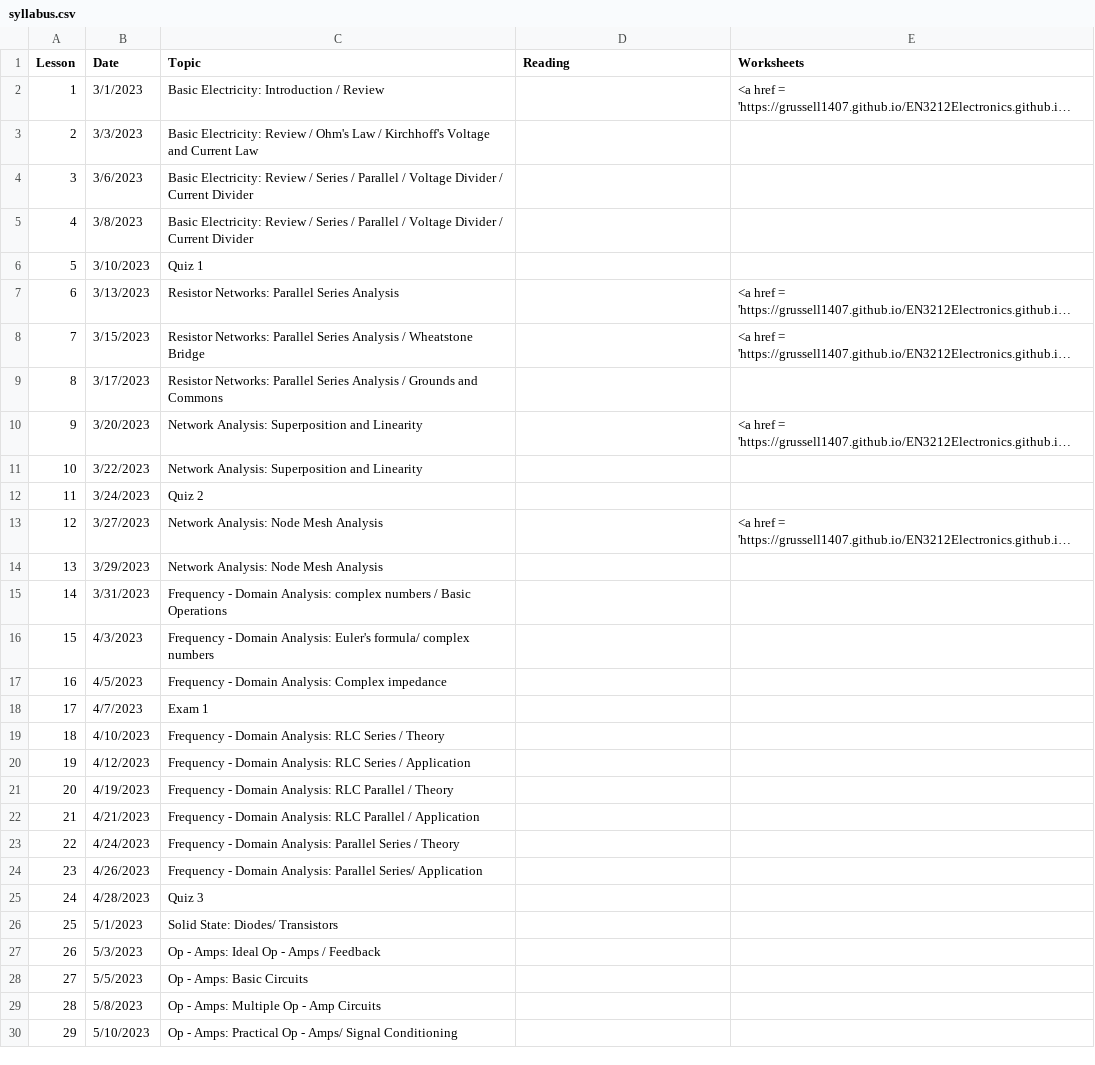
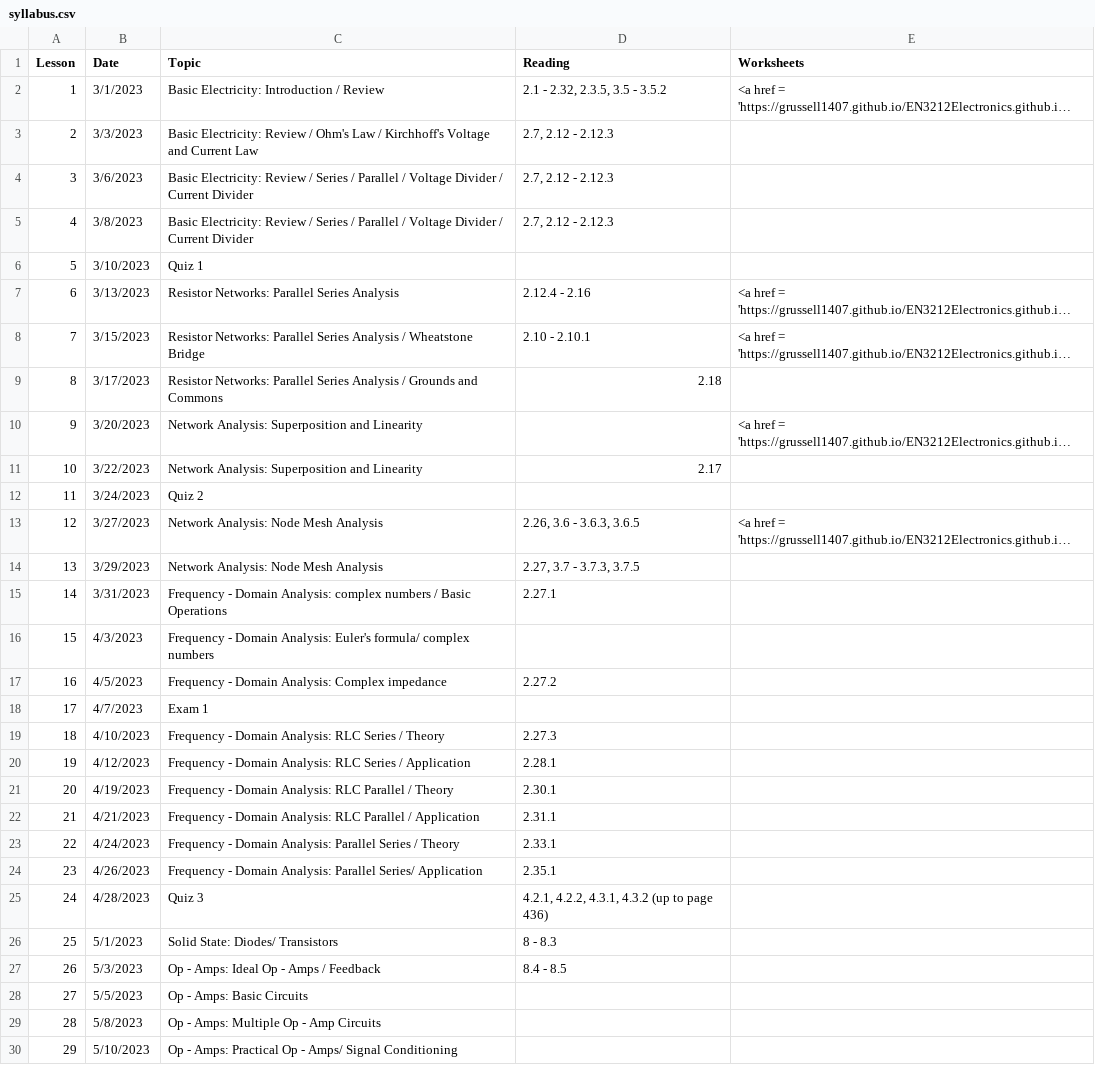
Before and after one commit to grussell1407/EN3212Electronics.github.io, a CSV file: _data/syllabus.csv, drawn as a sheet; only a part is shown; long unchanged cells end in …; the diff covers the shown part only; the diff names each change by its address in the sheet, - before the commit and + after, or states it on an @@ line.

```diff
--- a/_data/syllabus.csv
+++ b/_data/syllabus.csv
-D2 (Reading): (empty)
+D2 (Reading): 2.1 - 2.32, 2.3.5, 3.5 - 3.5.2
-D3:D5 (Reading): (empty)
+D3:D5 (Reading): 2.7, 2.12 - 2.12.3
-D7 (Reading): (empty)
+D7 (Reading): 2.12.4 - 2.16
-D8 (Reading): (empty)
+D8 (Reading): 2.10 - 2.10.1
-D9 (Reading): (empty)
+D9 (Reading): 2.18
-D11 (Reading): (empty)
+D11 (Reading): 2.17
-D13 (Reading): (empty)
+D13 (Reading): 2.26, 3.6 - 3.6.3, 3.6.5
-D14 (Reading): (empty)
+D14 (Reading): 2.27, 3.7 - 3.7.3, 3.7.5
-D15 (Reading): (empty)
+D15 (Reading): 2.27.1
-D17 (Reading): (empty)
+D17 (Reading): 2.27.2
-D19 (Reading): (empty)
+D19 (Reading): 2.27.3
-D20 (Reading): (empty)
+D20 (Reading): 2.28.1
-D21 (Reading): (empty)
+D21 (Reading): 2.30.1
-D22 (Reading): (empty)
+D22 (Reading): 2.31.1
-D23 (Reading): (empty)
+D23 (Reading): 2.33.1
-D24 (Reading): (empty)
+D24 (Reading): 2.35.1
-D25 (Reading): (empty)
+D25 (Reading): 4.2.1, 4.2.2, 4.3.1, 4.3.2 (up to page 436)
-D26 (Reading): (empty)
+D26 (Reading): 8 - 8.3
-D27 (Reading): (empty)
+D27 (Reading): 8.4 - 8.5
```
Also changed, not shown: 4 edited cells elsewhere in this file, 44 other files.
